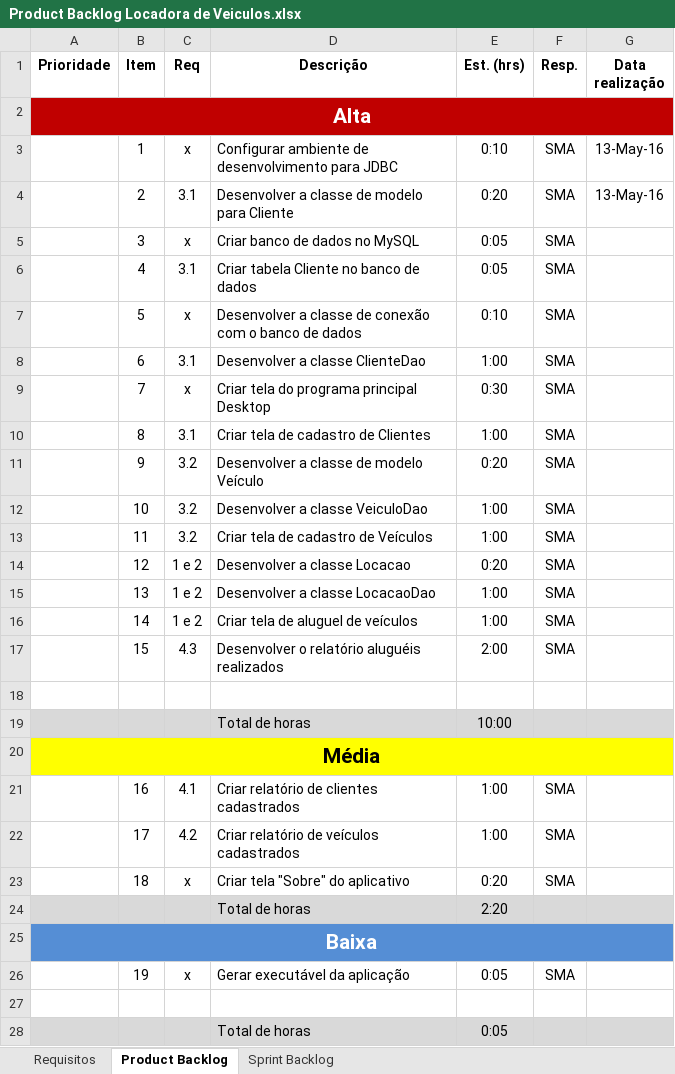
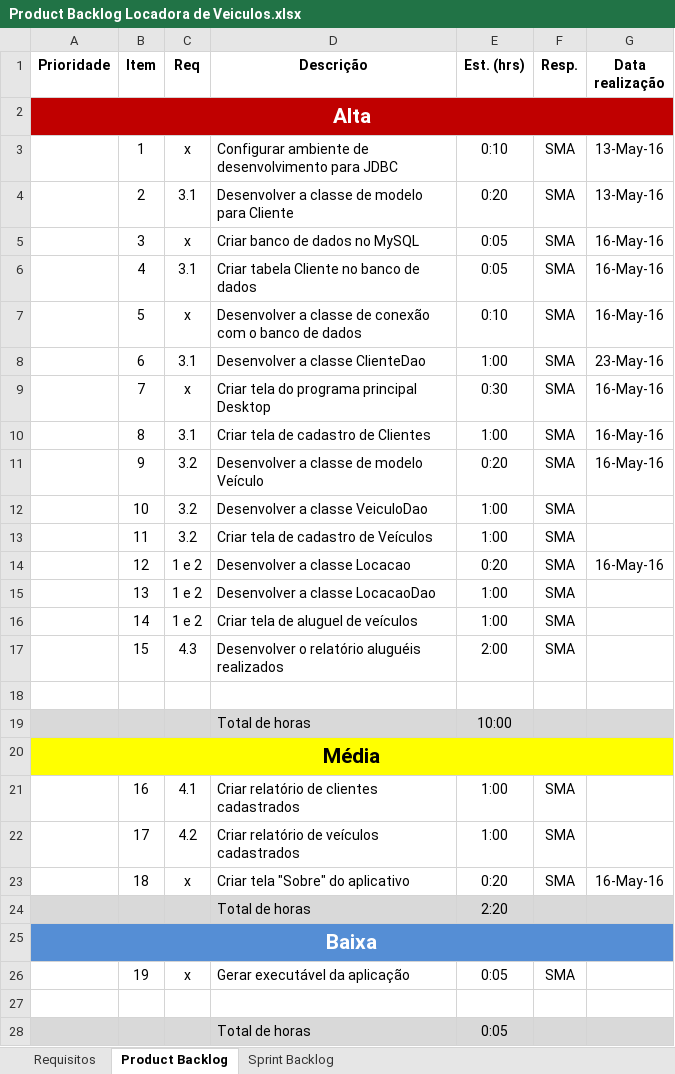
Before and after one commit to samirazzam/ExemploLocadoraVeiculosSimplificada, an Excel workbook: Locadora de Veiculos/Documentacao do Projeto/Product Backlog Locadora de Veiculos.xlsx, sheet Product Backlog, drawn as a sheet; values as stored, in another font and other column widths than the file's, no borders; the diff names each change by its address in the sheet, - before the commit and + after, or states it on an @@ line.

Commit message:
Atualizações nas documentações: modelo UML e Product Backlog Finalização da tela de cadastro do cliente e avanços na JanelaPrincipal Criação de ClienteDao gravando no banco de dados Adicionado no arquico de SQL o comando de criação da tabela tbCliente

```diff
--- a/Locadora de Veiculos/Documentacao do Projeto/Product Backlog Locadora de Veiculos.xlsx (sheet Product Backlog)
+++ b/Locadora de Veiculos/Documentacao do Projeto/Product Backlog Locadora de Veiculos.xlsx (sheet Product Backlog)
-G5:G7 (Data realização): (empty)
+G5:G7 (Data realização): 16-May-16
-G8 (Data realização): (empty)
+G8 (Data realização): 23-May-16
-G9:G11 (Data realização): (empty)
+G9:G11 (Data realização): 16-May-16
-G14 (Data realização): (empty)
+G14 (Data realização): 16-May-16
-G23 (Data realização): (empty)
+G23 (Data realização): 16-May-16
```
Also changed, not shown: sheet Sprint Backlog, 6 other files.
